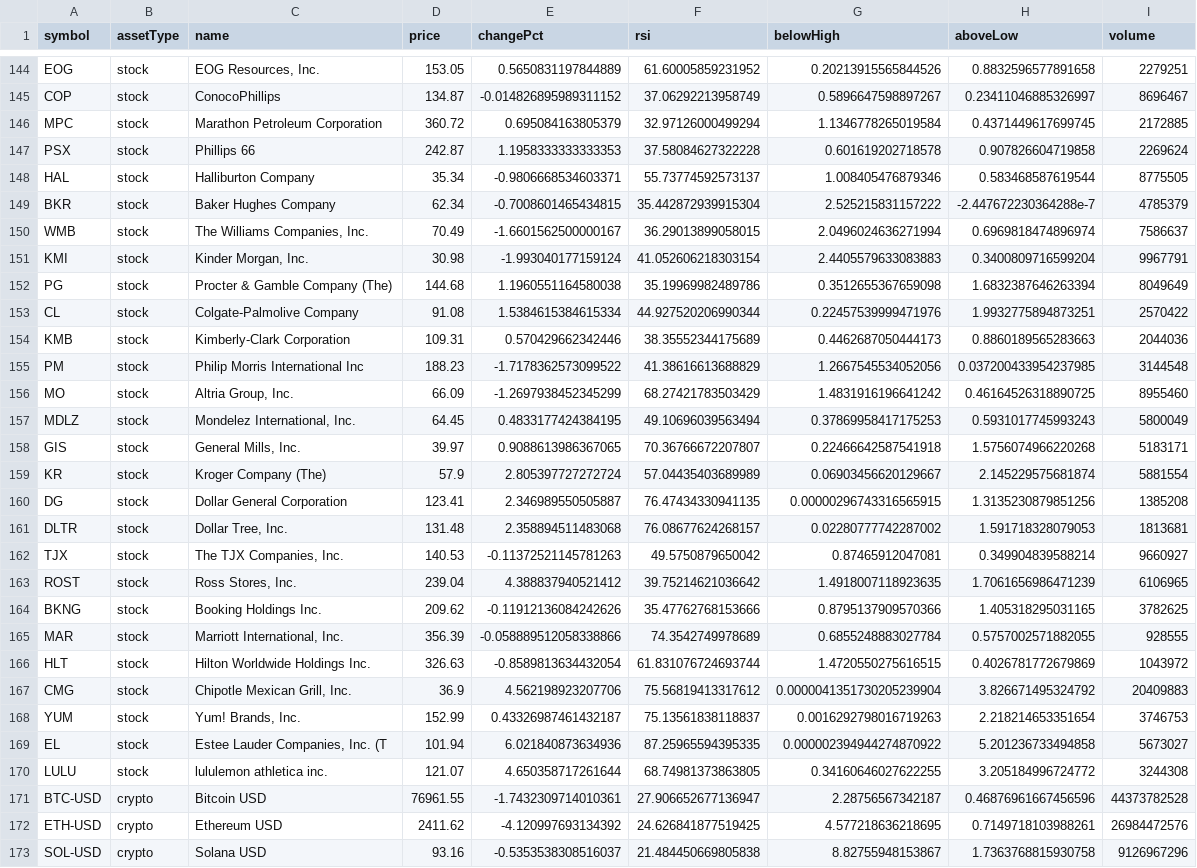
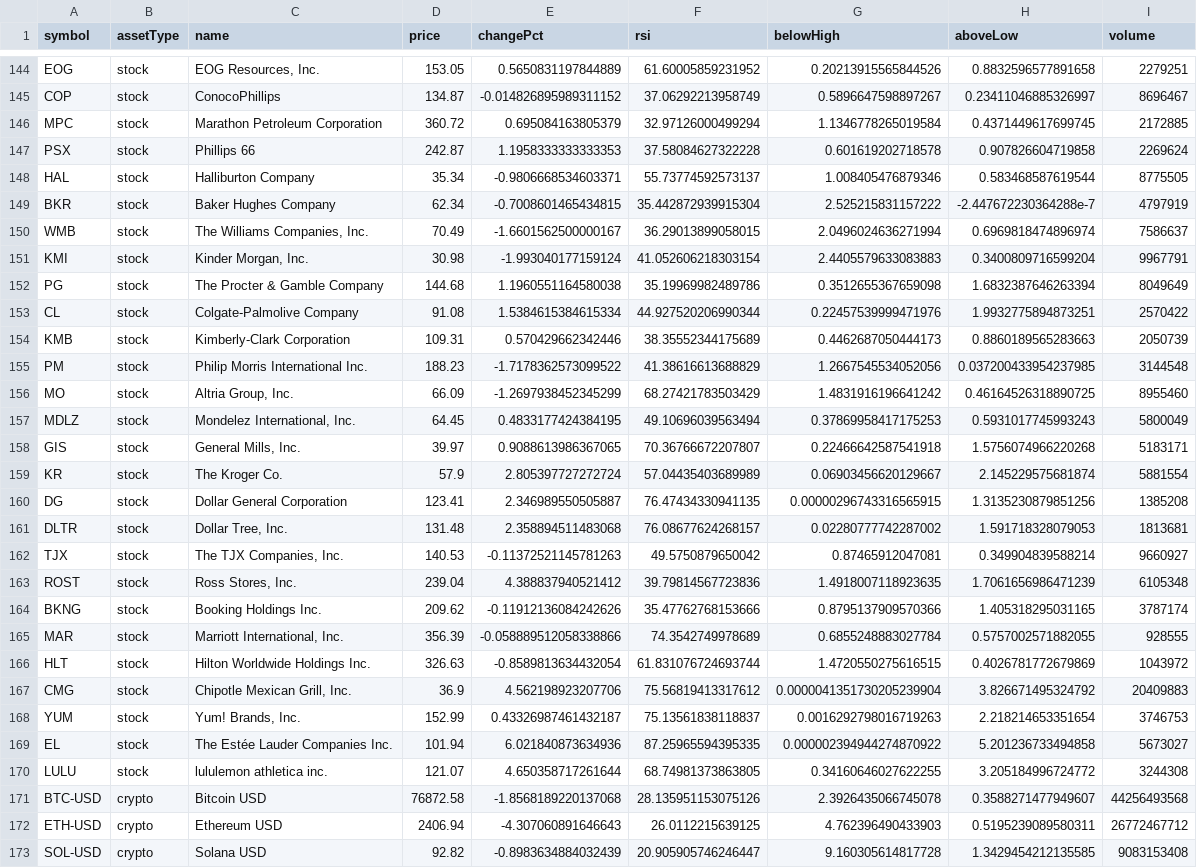
Before and after one commit to test23780460/test11, a CSV file: prices.csv, drawn as a sheet; only a part is shown, gaps mark what is left out; the diff covers the shown part only.

```diff
--- a/prices.csv
+++ b/prices.csv
@@ -148,9 +148,9 @@ PSX,stock,"Phillips 66",242.87,1.1958333333333353,37.58084627322228,0.6016192027
 HAL,stock,"Halliburton Company",35.34,-0.9806668534603371,55.73774592573137,1.008405476879346,0.583468587619544,8775505
-BKR,stock,"Baker Hughes Company",62.34,-0.7008601465434815,35.442872939915304,2.525215831157222,-2.447672230364288e-7,4785379
+BKR,stock,"Baker Hughes Company",62.34,-0.7008601465434815,35.442872939915304,2.525215831157222,-2.447672230364288e-7,4797919
 WMB,stock,"The Williams Companies, Inc.",70.49,-1.6601562500000167,36.29013899058015,2.0496024636271994,0.6969818474896974,7586637
 KMI,stock,"Kinder Morgan, Inc.",30.98,-1.993040177159124,41.052606218303154,2.4405579633083883,0.3400809716599204,9967791
-PG,stock,"Procter & Gamble Company (The)",144.68,1.1960551164580038,35.19969982489786,0.3512655367659098,1.6832387646263394,8049649
+PG,stock,"The Procter & Gamble Company",144.68,1.1960551164580038,35.19969982489786,0.3512655367659098,1.6832387646263394,8049649
 CL,stock,"Colgate-Palmolive Company",91.08,1.5384615384615334,44.927520206990344,0.22457539999471976,1.9932775894873251,2570422
-KMB,stock,"Kimberly-Clark Corporation",109.31,0.570429662342446,38.35552344175689,0.4462687050444173,0.8860189565283663,2044036
-PM,stock,"Philip Morris International Inc",188.23,-1.7178362573099522,41.38616613688829,1.2667545534052056,0.037200433954237985,3144548
+KMB,stock,"Kimberly-Clark Corporation",109.31,0.570429662342446,38.35552344175689,0.4462687050444173,0.8860189565283663,2050739
+PM,stock,"Philip Morris International Inc.",188.23,-1.7178362573099522,41.38616613688829,1.2667545534052056,0.037200433954237985,3144548
 MO,stock,"Altria Group, Inc.",66.09,-1.2697938452345299,68.27421783503429,1.4831916196641242,0.46164526318890725,8955460
@@ -158,3 +158,3 @@ MDLZ,stock,"Mondelez International, Inc.",64.45,0.4833177424384195,49.1069603956
 GIS,stock,"General Mills, Inc.",39.97,0.9088613986367065,70.36766672207807,0.22466642587541918,1.5756074966220268,5183171
-KR,stock,"Kroger Company (The)",57.9,2.805397727272724,57.04435403689989,0.06903456620129667,2.145229575681874,5881554
+KR,stock,"The Kroger Co.",57.9,2.805397727272724,57.04435403689989,0.06903456620129667,2.145229575681874,5881554
 DG,stock,"Dollar General Corporation",123.41,2.346989550505887,76.47434330941135,0.00000296743316565915,1.3135230879851256,1385208
@@ -162,4 +162,4 @@ DLTR,stock,"Dollar Tree, Inc.",131.48,2.358894511483068,76.08677624268157,0.0228
 TJX,stock,"The TJX Companies, Inc.",140.53,-0.11372521145781263,49.5750879650042,0.87465912047081,0.349904839588214,9660927
-ROST,stock,"Ross Stores, Inc.",239.04,4.388837940521412,39.75214621036642,1.4918007118923635,1.7061656986471239,6106965
-BKNG,stock,"Booking Holdings Inc.",209.62,-0.11912136084242626,35.47762768153666,0.8795137909570366,1.405318295031165,3782625
+ROST,stock,"Ross Stores, Inc.",239.04,4.388837940521412,39.79814567723836,1.4918007118923635,1.7061656986471239,6105348
+BKNG,stock,"Booking Holdings Inc.",209.62,-0.11912136084242626,35.47762768153666,0.8795137909570366,1.405318295031165,3787174
 MAR,stock,"Marriott International, Inc.",356.39,-0.058889512058338866,74.3542749978689,0.6855248883027784,0.5757002571882055,928555
@@ -168,6 +168,6 @@ CMG,stock,"Chipotle Mexican Grill, Inc.",36.9,4.562198923207706,75.5681941331761
 YUM,stock,"Yum! Brands, Inc.",152.99,0.43326987461432187,75.13561838118837,0.0016292798016719263,2.218214653351654,3746753
-EL,stock,"Estee Lauder Companies, Inc. (T",101.94,6.021840873634936,87.25965594395335,0.000002394944274870922,5.201236733494858,5673027
+EL,stock,"The Estée Lauder Companies Inc.",101.94,6.021840873634936,87.25965594395335,0.000002394944274870922,5.201236733494858,5673027
 LULU,stock,"lululemon athletica inc.",121.07,4.650358717261644,68.74981373863805,0.34160646027622255,3.205184996724772,3244308
-BTC-USD,crypto,"Bitcoin USD",76961.55,-1.7432309714010361,27.906652677136947,2.28756567342187,0.46876961667456596,44373782528
-ETH-USD,crypto,"Ethereum USD",2411.62,-4.120997693134392,24.626841877519425,4.577218636218695,0.7149718103988261,26984472576
-SOL-USD,crypto,"Solana USD",93.16,-0.5353538308516037,21.484450669805838,8.82755948153867,1.7363768815930758,9126967296
+BTC-USD,crypto,"Bitcoin USD",76872.58,-1.8568189220137068,28.135951153075126,2.3926435066745078,0.3588271477949607,44256493568
+ETH-USD,crypto,"Ethereum USD",2406.94,-4.307060891646643,26.0112215639125,4.762396490433903,0.5195239089580311,26772467712
+SOL-USD,crypto,"Solana USD",92.82,-0.8983634884032439,20.905905746246447,9.160305614817728,1.3429454212135585,9083153408
```
Also changed, not shown: 82 edited cells elsewhere in this file, data/history.csv, data/market.csv, 6 other files.
